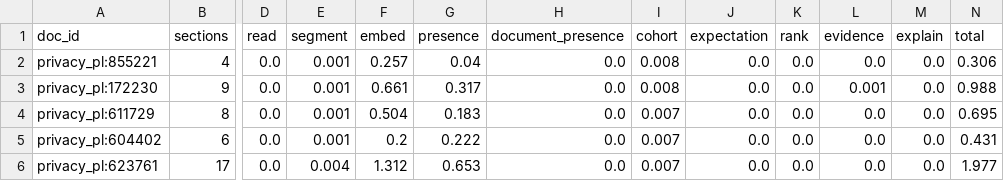
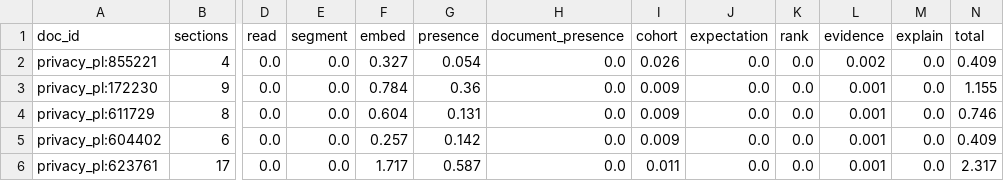
Before and after one commit to parsa-hke/negative-space-reader, a CSV file: reports/tables/analyse_gate_privacy.csv, drawn as a sheet; only a part is shown, gaps mark what is left out; the diff names each change by its address in the sheet, - before the commit and + after, or states it on an @@ line.

```diff
--- a/reports/tables/analyse_gate_privacy.csv
+++ b/reports/tables/analyse_gate_privacy.csv
-E2:E5 (segment): 0.001
+E2:E5 (segment): 0.0
-F2 (embed): 0.257
+F2 (embed): 0.327
-G2 (presence): 0.04
+G2 (presence): 0.054
-I2 (cohort): 0.008
+I2 (cohort): 0.026
-L2 (evidence): 0.0
+L2 (evidence): 0.002
-N2 (total): 0.306
+N2 (total): 0.409
-F3 (embed): 0.661
+F3 (embed): 0.784
-G3 (presence): 0.317
+G3 (presence): 0.36
-I3 (cohort): 0.008
+I3 (cohort): 0.009
-N3 (total): 0.988
+N3 (total): 1.155
-F4 (embed): 0.504
+F4 (embed): 0.604
-G4 (presence): 0.183
+G4 (presence): 0.131
-I4:I5 (cohort): 0.007
+I4:I5 (cohort): 0.009
-L4:L6 (evidence): 0.0
+L4:L6 (evidence): 0.001
-N4 (total): 0.695
+N4 (total): 0.746
-F5 (embed): 0.2
+F5 (embed): 0.257
-G5 (presence): 0.222
+G5 (presence): 0.142
-N5 (total): 0.431
+N5 (total): 0.409
-E6 (segment): 0.004
+E6 (segment): 0.0
-F6 (embed): 1.312
+F6 (embed): 1.717
-G6 (presence): 0.653
+G6 (presence): 0.587
-I6 (cohort): 0.007
+I6 (cohort): 0.011
-N6 (total): 1.977
+N6 (total): 2.317
```
Also changed, not shown: reports/tables/analyse_gate_papers.csv, runs/log.csv, 7 other files.
